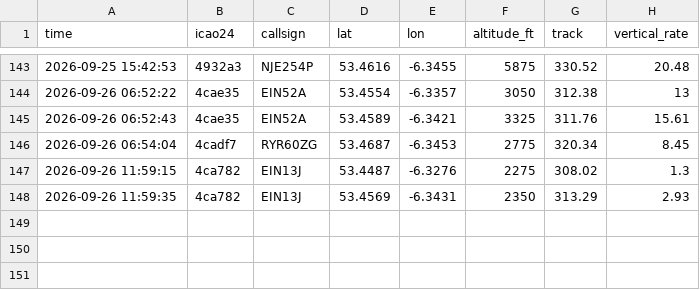
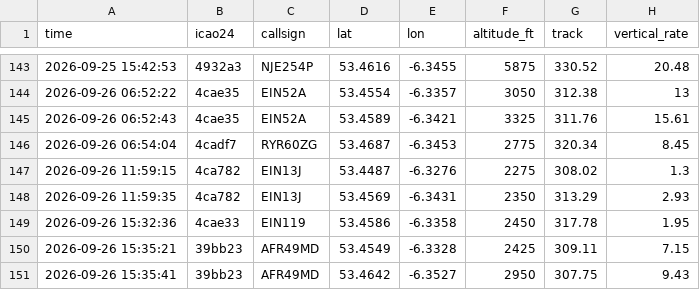
Before and after one commit to Jbot478/flight-tracker, a CSV file: analysis/observations/sightings.csv, drawn as a sheet; only a part is shown, gaps mark what is left out; the diff names each change by its address in the sheet, - before the commit and + after, or states it on an @@ line.

```diff
--- a/analysis/observations/sightings.csv
+++ b/analysis/observations/sightings.csv
+row 149: 2026-09-26 15:32:36 | 4cae33 | EIN119 | 53.4586 | -6.3358 | 2450 | 317.78 | 1.95
+row 150: 2026-09-26 15:35:21 | 39bb23 | AFR49MD | 53.4549 | -6.3328 | 2425 | 309.11 | 7.15
+row 151: 2026-09-26 15:35:41 | 39bb23 | AFR49MD | 53.4642 | -6.3527 | 2950 | 307.75 | 9.43
```
Also changed, not shown: analysis/observations/polls.csv.
